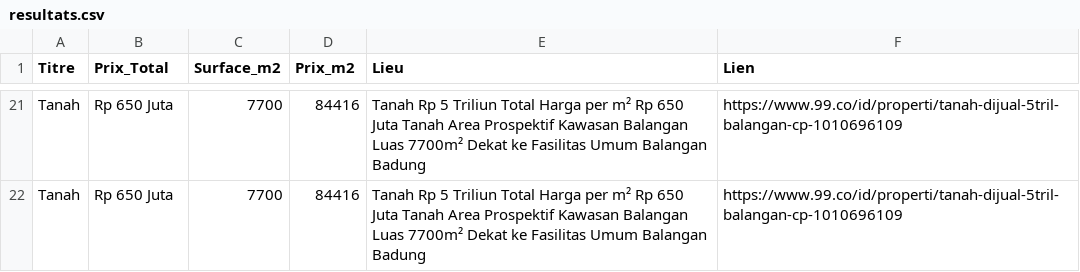
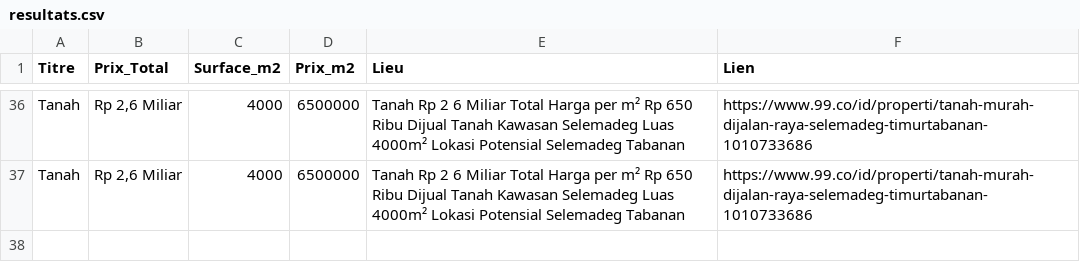
Before and after one commit to pedro432143219-prog/99co-scraper, a CSV file: resultats.csv, drawn as a sheet; only a part is shown, gaps mark what is left out; addresses are those after the commit; the diff covers the shown part only; the diff names each change by its address in the sheet, - before the commit and + after, or states it on an @@ line.

```diff
--- a/resultats.csv
+++ b/resultats.csv
-B36:B37 (Prix_Total): Rp 650 Juta
+B36:B37 (Prix_Total): Rp 2,6 Miliar
-C36:C37 (Surface_m2): 7700
+C36:C37 (Surface_m2): 4000
-D36:D37 (Prix_m2): 84416
+D36:D37 (Prix_m2): 6500000
-E36:E37 (Lieu): Tanah Rp 5 Triliun Total Harga per m² Rp 650 Juta Tanah Area Prospektif Kawasan Balangan Luas 7700m² Dekat ke Fasilitas Umum Balangan Badung
+E36:E37 (Lieu): Tanah Rp 2 6 Miliar Total Harga per m² Rp 650 Ribu Dijual Tanah Kawasan Selemadeg Luas 4000m² Lokasi Potensial Selemadeg Tabanan
-F36:F37 (Lien): https://www.99.co/id/properti/tanah-dijual-5tril-balangan-cp-1010696109
+F36:F37 (Lien): https://www.99.co/id/properti/tanah-murah-dijalan-raya-selemadeg-timurtabanan-1010733686
```
Also changed, not shown: 18 added rows, 3 removed rows and 63 edited cells elsewhere in this file.
